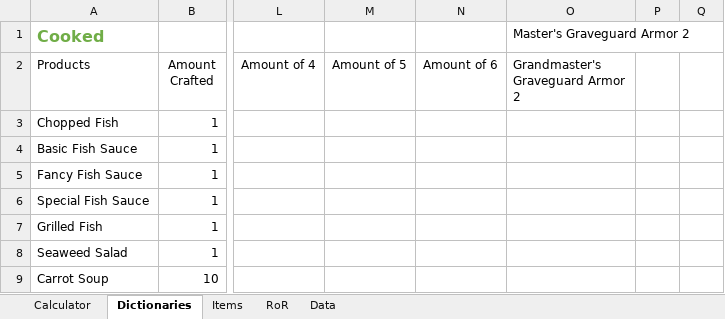
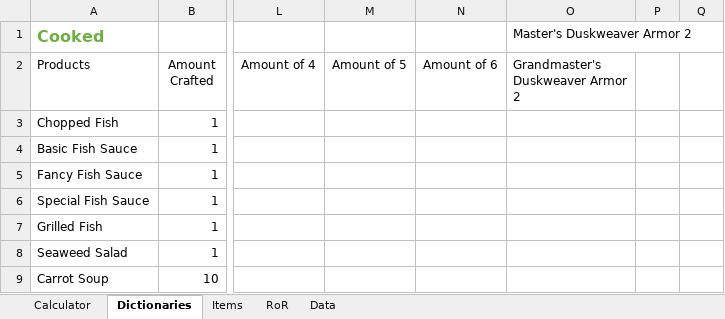
Before and after one commit to gabrielgad/albiondata, an Excel workbook: AlbionCalculator v1.1.xlsx, sheet Dictionaries, drawn as a sheet; only a part is shown, gaps mark what is left out; values as stored, in another font and other column widths than the file's, no borders; table styles not drawn; the diff names each change by its address in the sheet, - before the commit and + after, or states it on an @@ line.

```diff
--- a/AlbionCalculator v1.1.xlsx (sheet Dictionaries)
+++ b/AlbionCalculator v1.1.xlsx (sheet Dictionaries)
-O1 (Grandmaster's Duskweaver Armor 2): Master's Graveguard Armor 2
+O1 (Grandmaster's Duskweaver Armor 2): Master's Duskweaver Armor 2
-O2: Grandmaster's Graveguard Armor 2
+O2: Grandmaster's Duskweaver Armor 2
```
Also changed, not shown: sheet Calculator, 2 other files.
